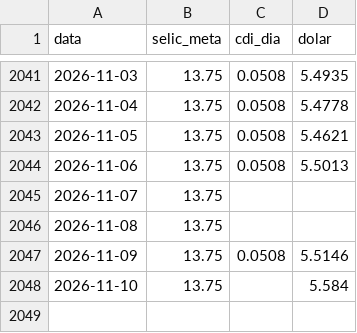
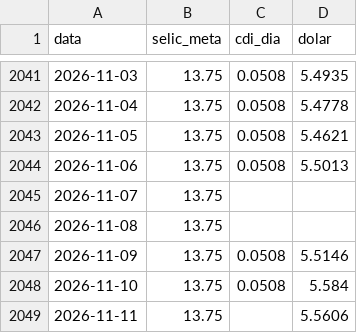
Before and after one commit to pietrosalvador5-boop/painel-previmpa, a CSV file: dados/juros.csv, drawn as a sheet; only a part is shown, gaps mark what is left out.

```diff
--- a/dados/juros.csv
+++ b/dados/juros.csv
@@ -2047,2 +2047,3 @@ data,selic_meta,cdi_dia,dolar
 2026-11-09,13.75,0.0508,5.5146
-2026-11-10,13.75,,5.584
+2026-11-10,13.75,0.0508,5.584
+2026-11-11,13.75,,5.5606
```
Also changed, not shown: 1 other file.
